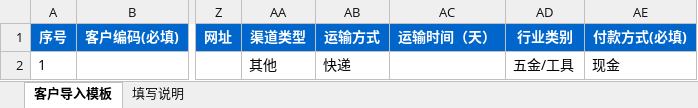
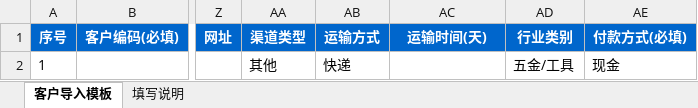
Before and after one commit to huzhiyuhuzhiyu/api-doc-lookup, an Excel workbook: public/static/客户导入模板.xlsx, sheet 客户导入模板, drawn as a sheet; only a part is shown, gaps mark what is left out; values as stored, in another font and other column widths than the file's, no borders; the diff names each change by its address in the sheet, - before the commit and + after, or states it on an @@ line.

```diff
--- a/public/static/客户导入模板.xlsx (sheet 客户导入模板)
+++ b/public/static/客户导入模板.xlsx (sheet 客户导入模板)
-AC1: 运输时间（天）
+AC1: 运输时间(天)
```
Also changed, not shown: public/static/供应商导入模板.xlsx.
